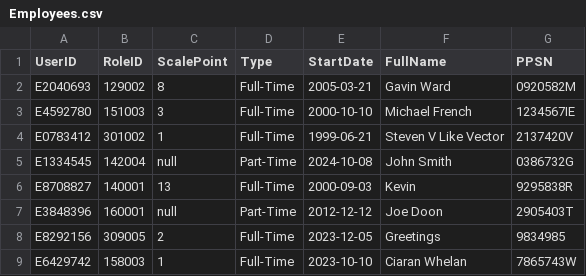
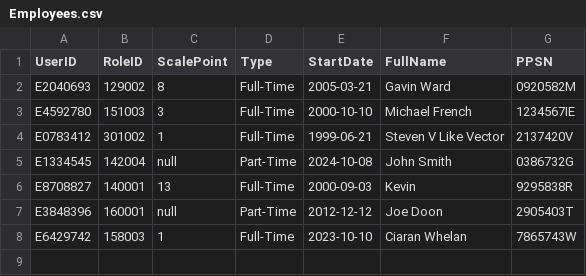
Before and after one commit to BaguetteJet/CS4031-Software-Development-Project-2024, a CSV file: data/Employees.csv, drawn as a sheet; the diff names each change by its address in the sheet, - before the commit and + after, or states it on an @@ line.

```diff
--- a/data/Employees.csv
+++ b/data/Employees.csv
-row 8: E8292156 | 309005 | 2 | Full-Time | 2023-12-05 | Greetings | 9834985
```
Also changed, not shown: 1 other file.
